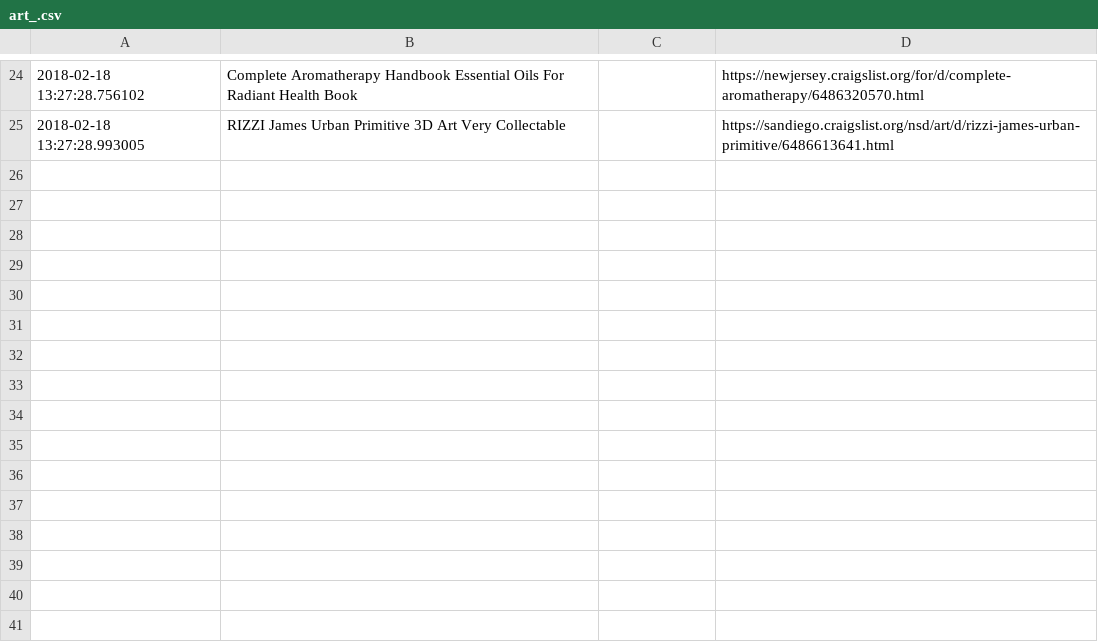
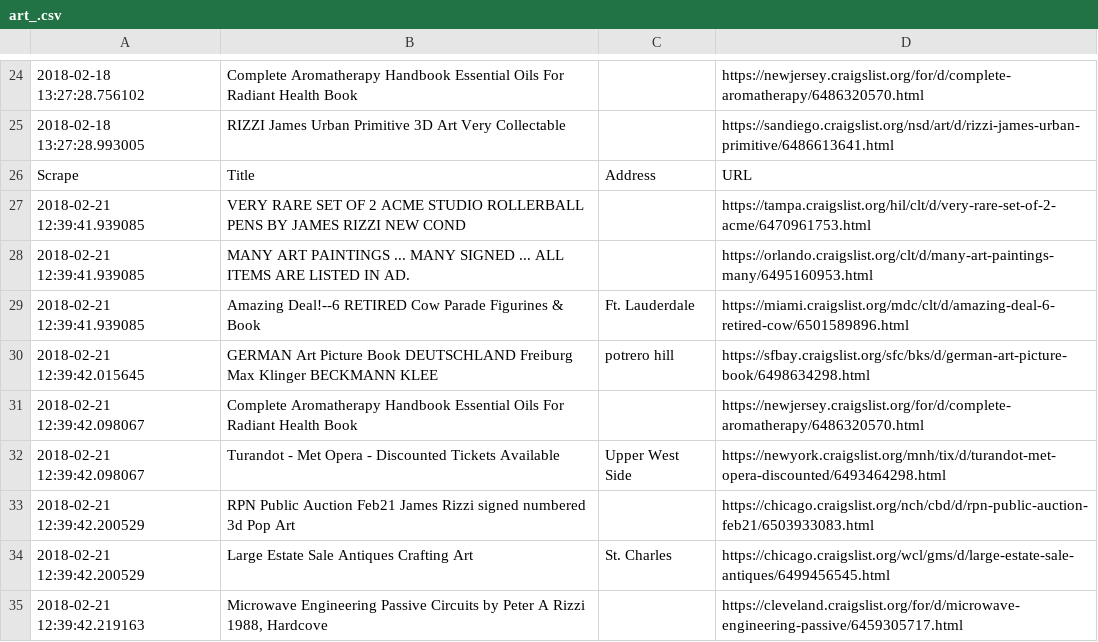
Before and after one commit to pdanshov/scrapy, a CSV file: scrape/clriz/clriz/spiders/art_.csv, drawn as a sheet; only a part is shown, gaps mark what is left out; the diff names each change by its address in the sheet, - before the commit and + after, or states it on an @@ line.

```diff
--- a/scrape/clriz/clriz/spiders/art_.csv
+++ b/scrape/clriz/clriz/spiders/art_.csv
+row 26: Scrape | Title | Address | URL
+row 27: 2018-02-21 12:39:41.939085 | VERY RARE SET OF 2 ACME STUDIO ROLLERBALL PENS BY JAMES RIZZI NEW COND |  | https://tampa.craigslist.org/hil/clt/d/very-rare-set-of-2-acme/6470961753.html
+row 28: 2018-02-21 12:39:41.939085 | MANY ART PAINTINGS ... MANY SIGNED ... ALL ITEMS ARE LISTED IN AD. |  | https://orlando.craigslist.org/clt/d/many-art-paintings-many/6495160953.html
+row 29: 2018-02-21 12:39:41.939085 | Amazing Deal!--6 RETIRED Cow Parade Figurines & Book | Ft. Lauderdale | https://miami.craigslist.org/mdc/clt/d/amazing-deal-6-retired-cow/6501589896.html
+row 30: 2018-02-21 12:39:42.015645 | GERMAN Art Picture Book DEUTSCHLAND Freiburg Max Klinger BECKMANN KLEE | potrero hill | https://sfbay.craigslist.org/sfc/bks/d/german-art-picture-book/6498634298.html
+row 31: 2018-02-21 12:39:42.098067 | Complete Aromatherapy Handbook Essential Oils For Radiant Health Book |  | https://newjersey.craigslist.org/for/d/complete-aromatherapy/6486320570.html
+row 32: 2018-02-21 12:39:42.098067 | Turandot - Met Opera - Discounted Tickets Available | Upper West Side | https://newyork.craigslist.org/mnh/tix/d/turandot-met-opera-discounted/6493464298.html
+row 33: 2018-02-21 12:39:42.200529 | RPN Public Auction Feb21 James Rizzi signed numbered 3d Pop Art |  | https://chicago.craigslist.org/nch/cbd/d/rpn-public-auction-feb21/6503933083.html
+row 34: 2018-02-21 12:39:42.200529 | Large Estate Sale Antiques Crafting Art | St. Charles | https://chicago.craigslist.org/wcl/gms/d/large-estate-sale-antiques/6499456545.html
+row 35: 2018-02-21 12:39:42.219163 | Microwave Engineering Passive Circuits by Peter A Rizzi 1988, Hardcove |  | https://cleveland.craigslist.org/for/d/microwave-engineering-passive/6459305717.html
```
Also changed, not shown: 2 other files.
